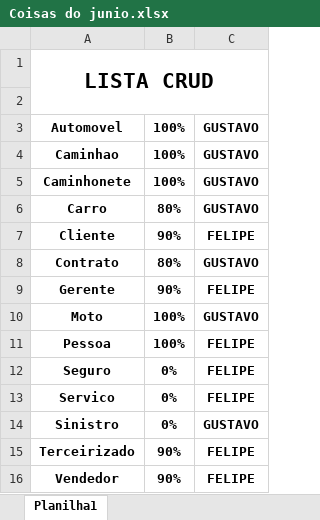
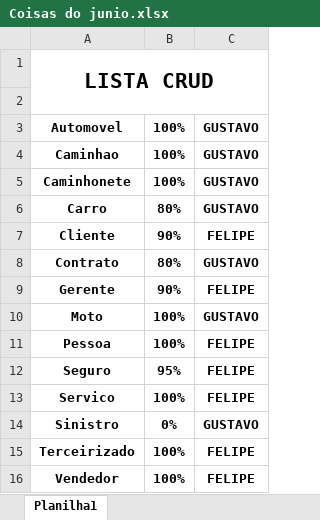
Before and after one commit to omonteirox/locaSpring, an Excel workbook: Coisas do junio.xlsx, sheet Planilha1, drawn as a sheet; values as stored, in another font and other column widths than the file's, no borders; charts and pictures not drawn; the diff names each change by its address in the sheet, - before the commit and + after, or states it on an @@ line.

Commit message:
ATUALIZANDO a tabela de coisas a fazeres
atualizada

```diff
--- a/Coisas do junio.xlsx (sheet Planilha1)
+++ b/Coisas do junio.xlsx (sheet Planilha1)
-B12: 0%
+B12: 95%
-B13: 0%
+B13: 100%
-B15:B16: 90%
+B15:B16: 100%
```
Also changed, not shown: charts or pictures.
